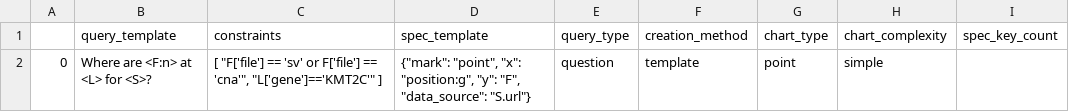
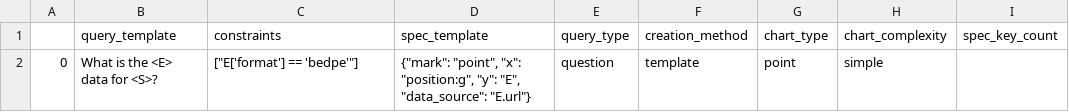
Before and after one commit to skylarwalters/DQVis-Generation, a TSV file: test-df.tsv, drawn as a sheet.

Commit message:
updated template generation and expansion

```diff
--- a/test-df.tsv
+++ b/test-df.tsv
@@ -1,2 +1,2 @@
 	query_template	constraints	spec_template	query_type	creation_method	chart_type	chart_complexity	spec_key_count
-0	Where are <F:n> at <L> for <S>?	"[ ""F['file'] == 'sv' or F['file'] == 'cna'"", ""L['gene']=='KMT2C'"" ]"	"{""mark"": ""point"", ""x"": ""position:g"", ""y"": ""F"", ""data_source"": ""S.url""}"	question	template	point	simple	
+0	What is the <E> data for <S>?	"[""E['format'] == 'bedpe'""]"	"{""mark"": ""point"", ""x"": ""position:g"", ""y"": ""E"", ""data_source"": ""E.url""}"	question	template	point	simple	
```
Also changed, not shown: 7 other files.
